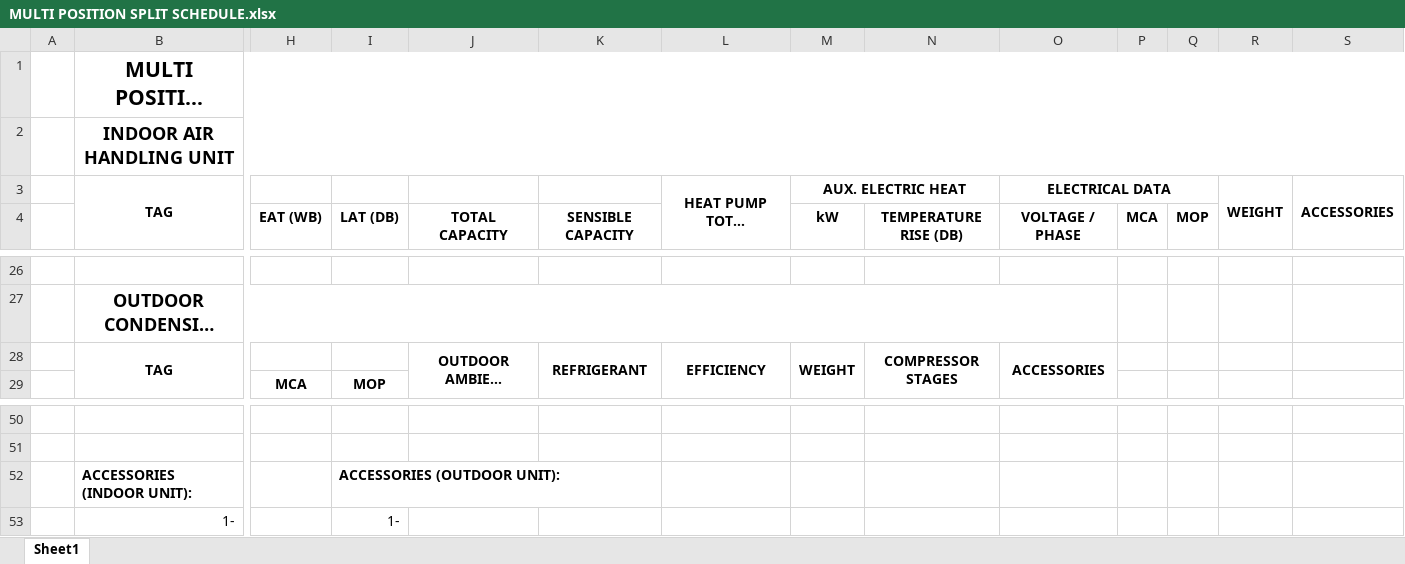
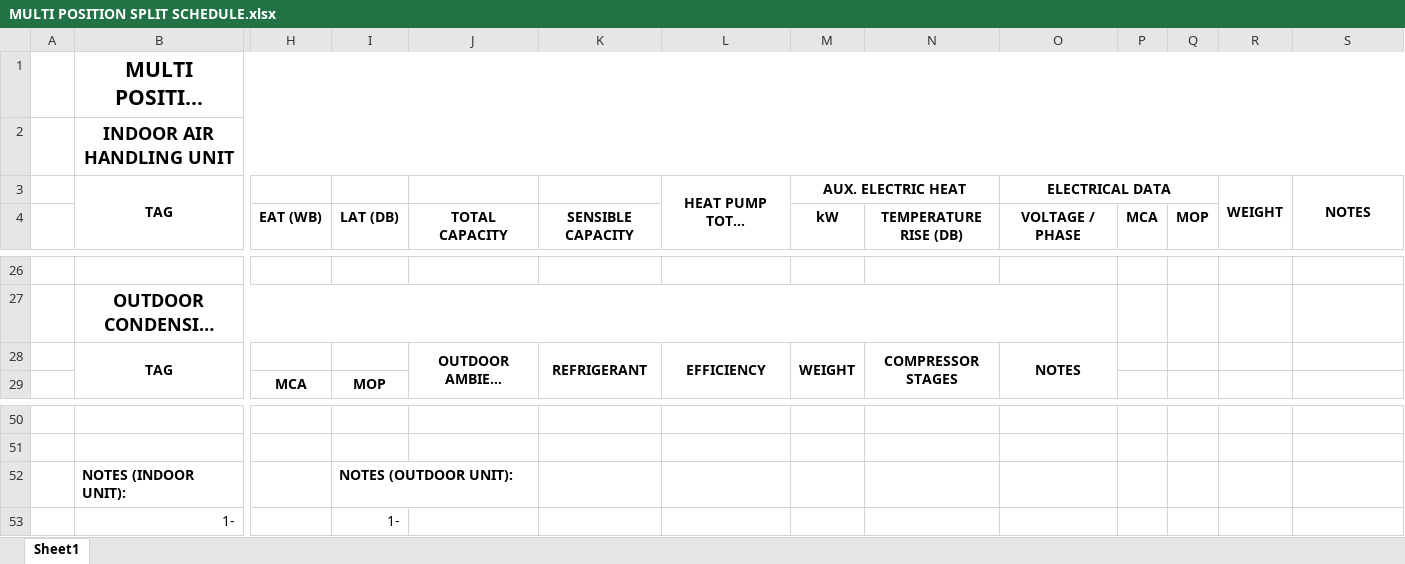
Before and after one commit to eacreel/hhpro-hvac, an Excel workbook: DATA/MULTI POSITION SPLIT SCHEDULE.xlsx, sheet Sheet1, drawn as a sheet; only a part is shown, gaps mark what is left out; long unchanged cells end in …; values as stored, in another font and other column widths than the file's, no borders; removed rows and columns are numbered as before the commit, all else as after; rows hold the shown columns only; the diff names each change by its address in the sheet, - before the commit and + after, or states it on an @@ line.

Commit message:
accessories change pt2

```diff
--- a/DATA/MULTI POSITION SPLIT SCHEDULE.xlsx (sheet Sheet1)
+++ b/DATA/MULTI POSITION SPLIT SCHEDULE.xlsx (sheet Sheet1)
-S3: ACCESSORIES
+S3: NOTES
-O28: ACCESSORIES
+O28: NOTES
-row 52:  | ACCESSORIES (INDOOR UNIT): |  | ACCESSORIES (OUTDOOR UNIT):
+row 52:  | NOTES (INDOOR UNIT): |  | NOTES (OUTDOOR UNIT):
```
Also changed, not shown: DATA/MINI SPLIT SCHEDULE.xlsx.
